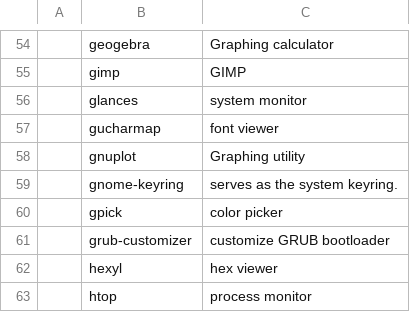
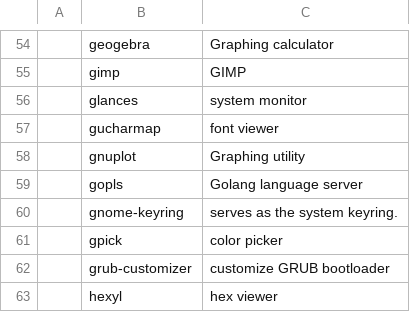
Before and after one commit to GideonWolfe/arch-bootstrap, a CSV file: progs.csv, drawn as a sheet; only a part is shown, gaps mark what is left out; the shorter side is filled out with more unchanged rows.

Commit message:
adding go lang LS

```diff
--- a/progs.csv
+++ b/progs.csv
@@ -58,2 +58,3 @@
 ,gnuplot,"Graphing utility"
+,gopls,"Golang language server"
 ,gnome-keyring,"serves as the system keyring."
```
